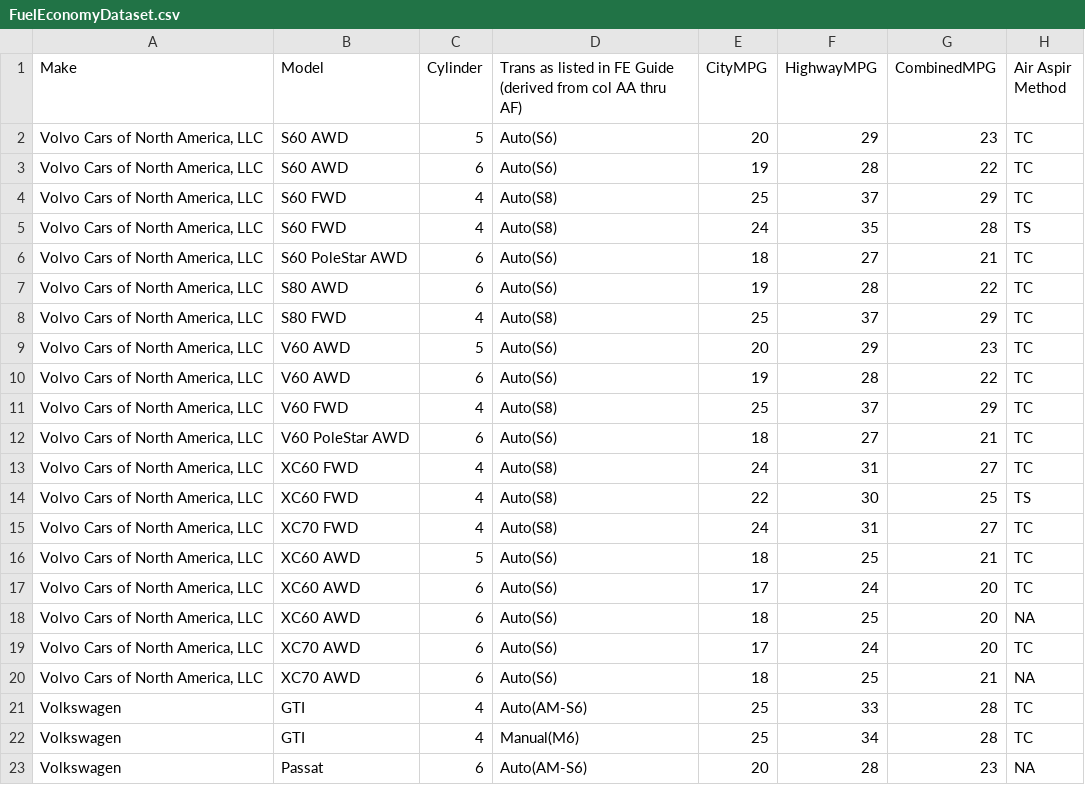
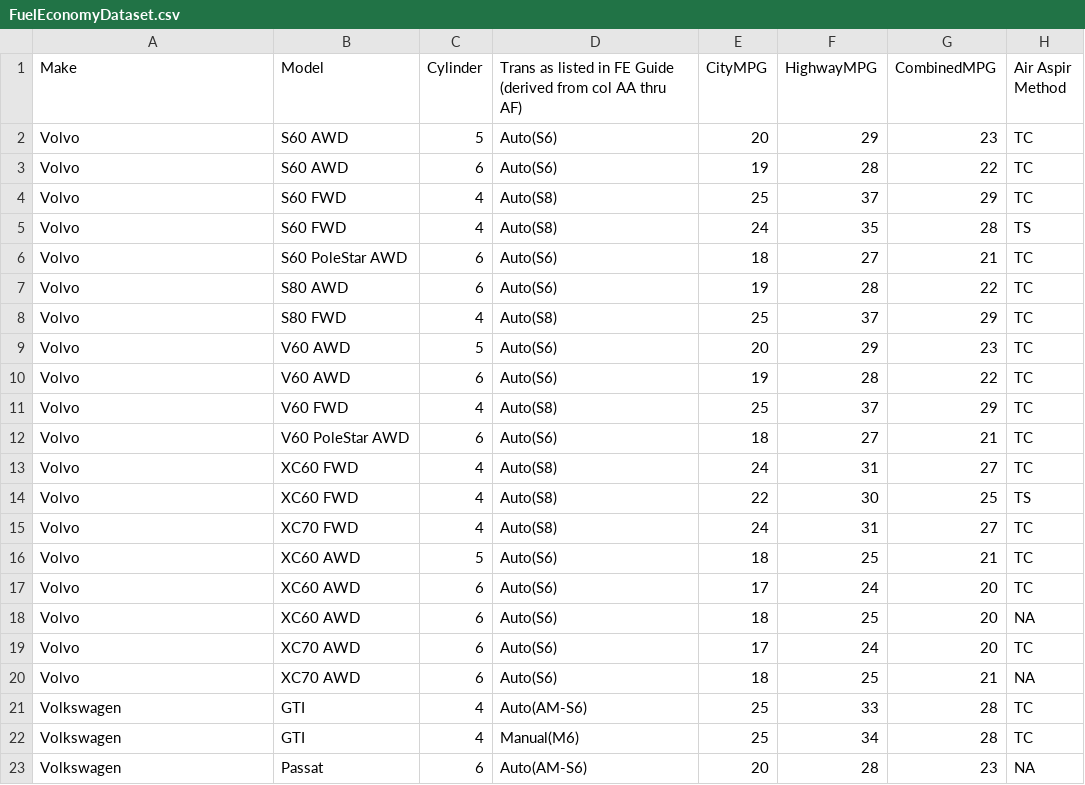
Before and after one commit to edc93/IAT355-FuelEconomyVis, a CSV file: FuelEconomyDataset.csv, drawn as a sheet; only a part is shown; the diff names each change by its address in the sheet, - before the commit and + after, or states it on an @@ line.

Commit message:
volvo cars of NA --> Volvo

```diff
--- a/FuelEconomyDataset.csv
+++ b/FuelEconomyDataset.csv
-A2:A20 (Make): Volvo Cars of North America, LLC
+A2:A20 (Make): Volvo
```
